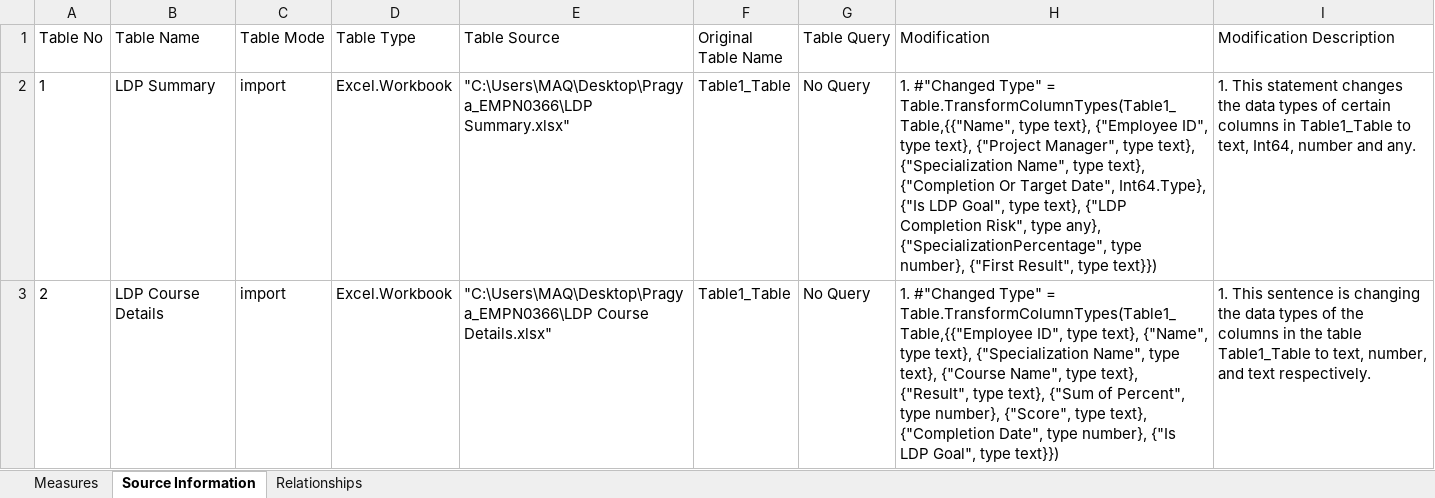
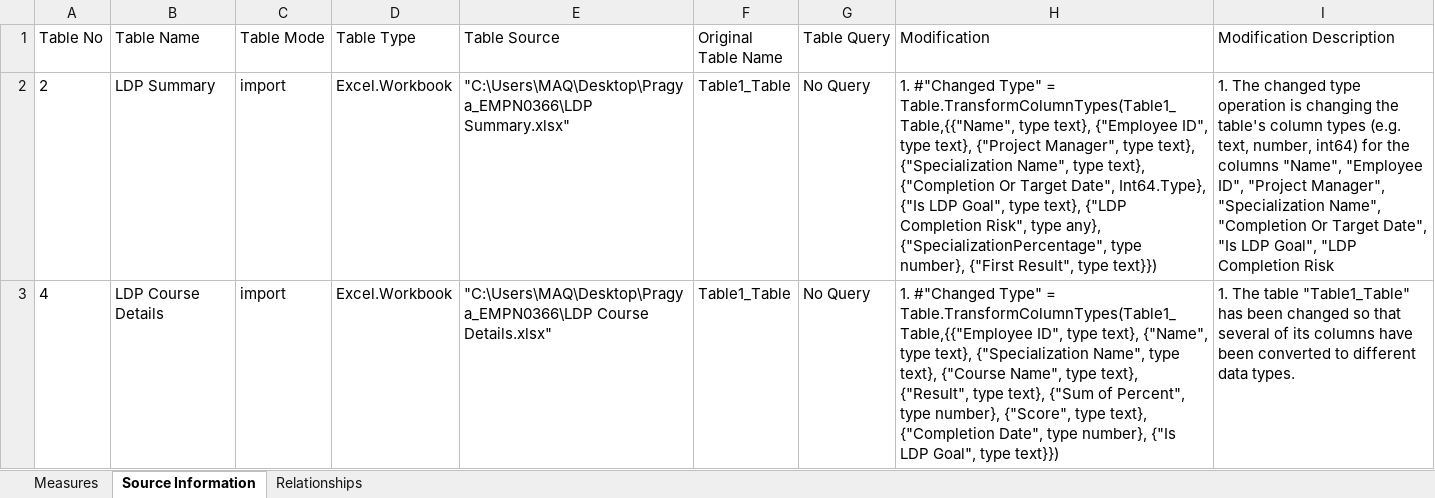
Before and after one commit to Kstewartm/Power-BI-Extract, an Excel workbook: Files/EXCEL Output/Manual_assessment_Pragya.xlsx, sheet Source Information, drawn as a sheet; values as stored, in another font and other column widths than the file's, no borders; table styles not drawn; removed rows and columns are numbered as before the commit, all else as after; the diff names each change by its address in the sheet, - before the commit and + after, or states it on an @@ line.

```diff
--- a/Files/EXCEL Output/Manual_assessment_Pragya.xlsx (sheet Source Information)
+++ b/Files/EXCEL Output/Manual_assessment_Pragya.xlsx (sheet Source Information)
-row 2: 1 | LDP Summary | import | Excel.Workbook | "C:\Users\MAQ\Desktop\Pragya_EMPN0366\LDP Summary.xlsx" | Table1_Table | No Query | 1. #"Changed Type" = Table.TransformColumnTypes(Table1_Table,{{"Name", type text}, {"Employee ID", type text}, {"Project Manager", type text}, {"Specialization Name", type text}, {"Completion Or Target Date", Int64.Type}, {"Is LDP Goal", type text}, {"LDP Completion Risk", type any}, {"SpecializationPercentage", type number}, {"First Result", type text}}) | 1. This statement changes the data types of certain columns in Table1_Table to text, Int64, number and any.
-B2 (Table Name): LDP Course Details
+B2 (Table Name): LDP Summary
-E2 (Table Source): "C:\Users\MAQ\Desktop\Pragya_EMPN0366\LDP Course Details.xlsx"
+E2 (Table Source): "C:\Users\MAQ\Desktop\Pragya_EMPN0366\LDP Summary.xlsx"
-H2 (Modification): …Type" = Table.TransformColumnTypes(Table1_Table,{{"Employee ID", type text}, {"Name", type text}, {"Specialization Name", type text}, {"Course Name", type text}, {"Result", type text}, {"Sum of Percent", type number}, {"Score", type text}, {"Completion Date", type number}, {"Is LDP Goal", type text}})
+H2 (Modification): …Type" = Table.TransformColumnTypes(Table1_Table,{{"Name", type text}, {"Employee ID", type text}, {"Project Manager", type text}, {"Specialization Name", type text}, {"Completion Or Target Date", Int64.Type}, {"Is LDP Goal", type text}, {"LDP Completion Risk", type any}, {"SpecializationPercentage", type number}, {"First Result", type text}})
-I2 (Modification Description): 1. This sentence is changing the data types of the columns in the table Table1_Table to text, number, and text respectively.
+I2 (Modification Description): 1. The changed type operation is changing the table's column types (e.g. text, number, int64) for the columns "Name", "Employee ID", "Project Manager", "Specialization Name", "Completion Or Target Date", "Is LDP Goal", "LDP Completion Risk
+row 3: 4 | LDP Course Details | import | Excel.Workbook | "C:\Users\MAQ\Desktop\Pragya_EMPN0366\LDP Course Details.xlsx" | Table1_Table | No Query | 1. #"Changed Type" = Table.TransformColumnTypes(Table1_Table,{{"Employee ID", type text}, {"Name", type text}, {"Specialization Name", type text}, {"Course Name", type text}, {"Result", type text}, {"Sum of Percent", type number}, {"Score", type text}, {"Completion Date", type number}, {"Is LDP Goal", type text}}) | 1. The table "Table1_Table" has been changed so that several of its columns have been converted to different data types.
```
Also changed, not shown: sheet Measures, Files/EXCEL Output/Assignment1.xlsx, Files/EXCEL Output/Assignment2.xlsx, 53 other files.
